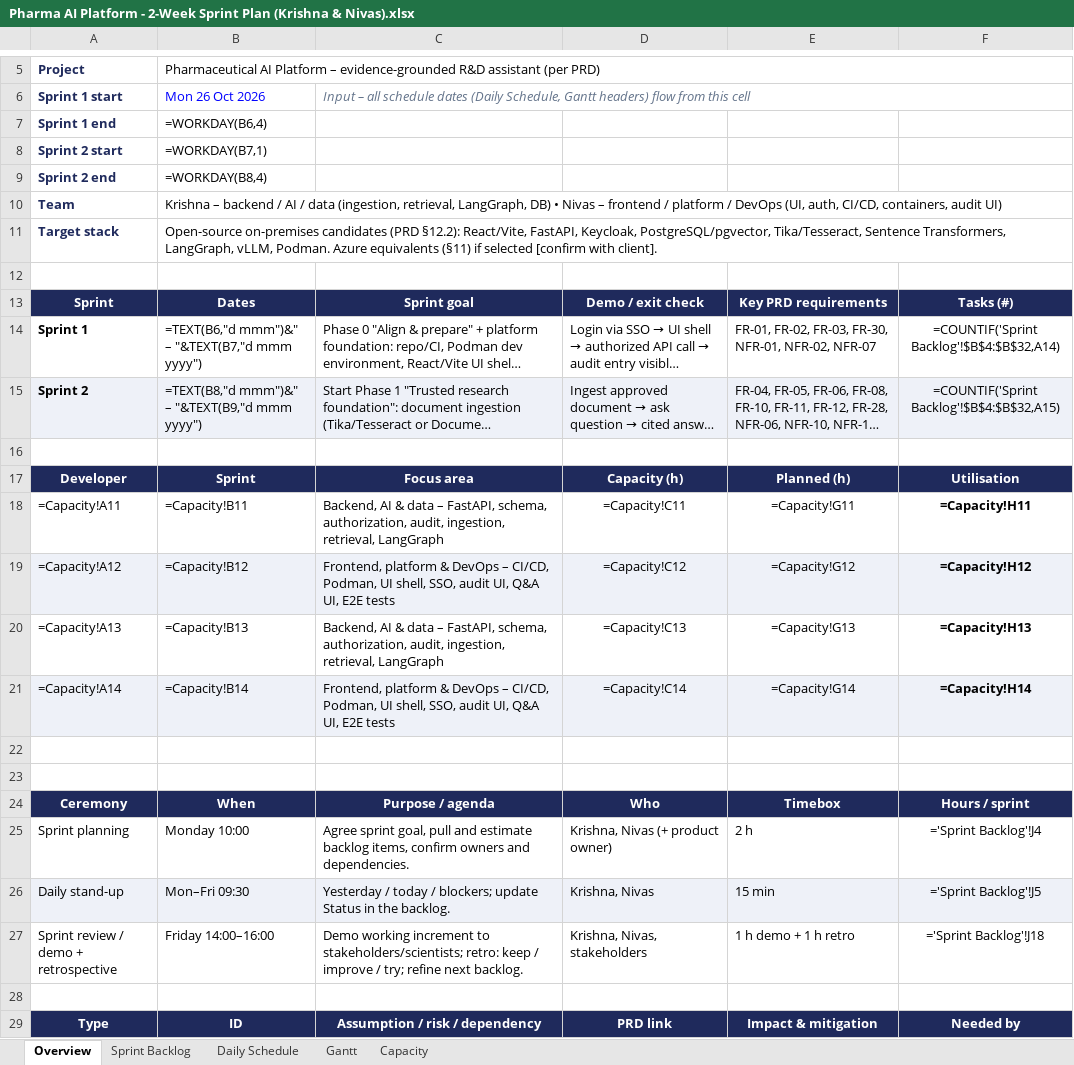
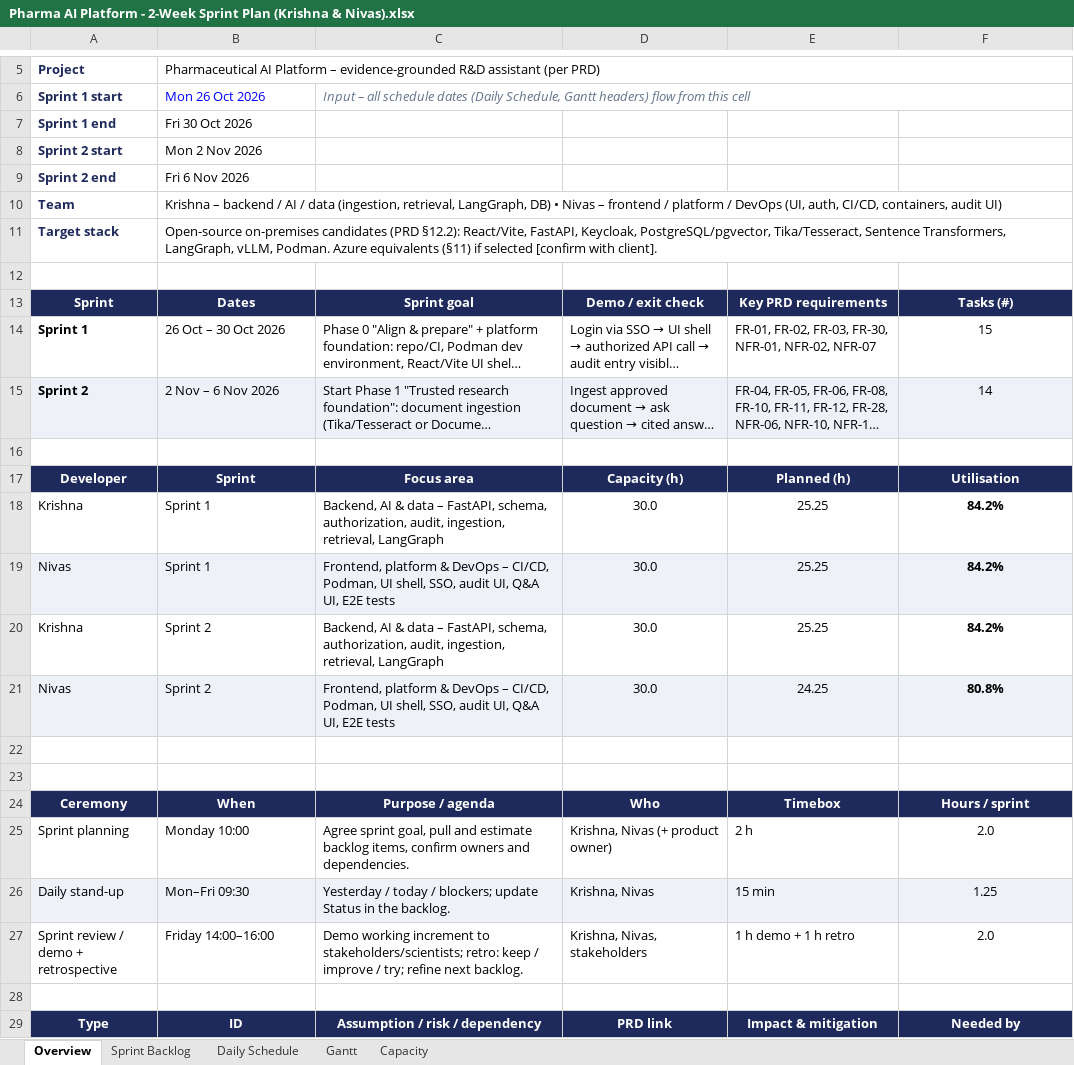
Before and after one commit to WCTHLS/Phi-agents, an Excel workbook: Pharma AI Platform - 2-Week Sprint Plan (Krishna & Nivas).xlsx, sheet Overview, drawn as a sheet; only a part is shown, gaps mark what is left out; long unchanged cells end in …; values as stored, in another font and other column widths than the file's, no borders; formulas without a stored value are shown as written; conditional formats not drawn; removed rows and columns are numbered as before the commit, all else as after; the diff names each change by its address in the sheet, - before the commit and + after, or states it on an @@ line.

Commit message:
Split documents by project; add review queue, test users and table answers
Documents and extraction
- Keep superscripts (10⁻⁵, footnote markers) and convert Symbol/Wingdings
  bullets and signs instead of showing boxes (D20, D21).
- scripts/reextract_text.py re-reads stored originals with the new
  extractor, never overwriting stored text; audited.

Projects and access
- Divide the 13 documents between PRJ-001 and PRJ-002 (D22):
  scripts/assign_documents.py, audited, only touches the documents it names.
- Seven named dev users with different roles and projects (D23); the
  server decides role and projects. Sign-in screen and project list use them.
- Admin-only GET /api/v1/sources lists the real source register; the upload
  form is built from it (D24).
- A refused request now records the project named in the query string.

Review
- Reviewer queue: GET /api/v1/research/reviews lists a project's stored
  questions by status (reviewer/qa members only, audited, no e-mail), and a
  Review Queue tab to read the answer and decide (D25).

Answers
- The model may quote a table excerpt (headings and rows), max 1200
  characters; verification is unchanged (D26).
- Each search keeps 50 candidates before merging, not 20, so a table ranked
  well by meaning but low by keywords is no longer dropped (D26).
- Partial-answer rule and one retry when the model picks nothing; the retry
  is shown in the evidence gaps (D27).
- Remove the "Strict Zero-Hallucination Mode" switch, which did nothing.

UI
- Remove the built-in sample sources panel and values invented where the
  database holds one ("ok", "pypdf", "GLOBAL", guessed versions).
- Project names come from the API; answer panel wording no longer says
  "synthesized" or shows green next to flagged gaps; layout overflow fixed.

Evaluation
- evals/answer_check.py scores the whole answer pipeline on the golden
  questions (recall, precision, F1, abstention, verbatim rate, retries).
- retrieval_check.py searches both projects by default.

```diff
--- a/Pharma AI Platform - 2-Week Sprint Plan (Krishna & Nivas).xlsx (sheet Overview)
+++ b/Pharma AI Platform - 2-Week Sprint Plan (Krishna & Nivas).xlsx (sheet Overview)
-B7: =WORKDAY(B6,4)
+B7: Fri 30 Oct 2026
-B8: =WORKDAY(B7,1)
+B8: Mon 2 Nov 2026
-B9: =WORKDAY(B8,4)
+B9: Fri 6 Nov 2026
-B14: =TEXT(B6,"d mmm")&" – "&TEXT(B7,"d mmm yyyy")
+B14: 26 Oct – 30 Oct 2026
-F14: =COUNTIF('Sprint Backlog'!$B$4:$B$32,A14)
+F14: 15
-B15: =TEXT(B8,"d mmm")&" – "&TEXT(B9,"d mmm yyyy")
+B15: 2 Nov – 6 Nov 2026
-F15: =COUNTIF('Sprint Backlog'!$B$4:$B$32,A15)
+F15: 14
-row 18: =Capacity!A11 | =Capacity!B11 | Backend, AI & data – FastAPI, schema, authorization, audit, ingestion, retrieval, LangGraph | =Capacity!C11 | =Capacity!G11 | =Capacity!H11
-row 19: =Capacity!A12 | =Capacity!B12 | Frontend, platform & DevOps – CI/CD, Podman, UI shell, SSO, audit UI, Q&A UI, E2E tests | =Capacity!C12 | =Capacity!G12 | =Capacity!H12
-row 20: =Capacity!A13 | =Capacity!B13 | Backend, AI & data – FastAPI, schema, authorization, audit, ingestion, retrieval, LangGraph | =Capacity!C13 | =Capacity!G13 | =Capacity!H13
-row 21: =Capacity!A14 | =Capacity!B14 | Frontend, platform & DevOps – CI/CD, Podman, UI shell, SSO, audit UI, Q&A UI, E2E tests | =Capacity!C14 | =Capacity!G14 | =Capacity!H14
+row 18: Krishna | Sprint 1 | Backend, AI & data – FastAPI, schema, authorization, audit, ingestion, retrieval, LangGraph | 30.0 | 25.25 | 84.2%
+row 19: Nivas | Sprint 1 | Frontend, platform & DevOps – CI/CD, Podman, UI shell, SSO, audit UI, Q&A UI, E2E tests | 30.0 | 25.25 | 84.2%
+row 20: Krishna | Sprint 2 | Backend, AI & data – FastAPI, schema, authorization, audit, ingestion, retrieval, LangGraph | 30.0 | 25.25 | 84.2%
+row 21: Nivas | Sprint 2 | Frontend, platform & DevOps – CI/CD, Podman, UI shell, SSO, audit UI, Q&A UI, E2E tests | 30.0 | 24.25 | 80.8%
-F25: ='Sprint Backlog'!J4
+F25: 2.0
-F26: ='Sprint Backlog'!J5
+F26: 1.25
-F27: ='Sprint Backlog'!J18
+F27: 2.0
```
Also changed, not shown: sheet Gantt, sheet Capacity, sheet Daily Schedule, sheet Sprint Backlog, 48 other files.
